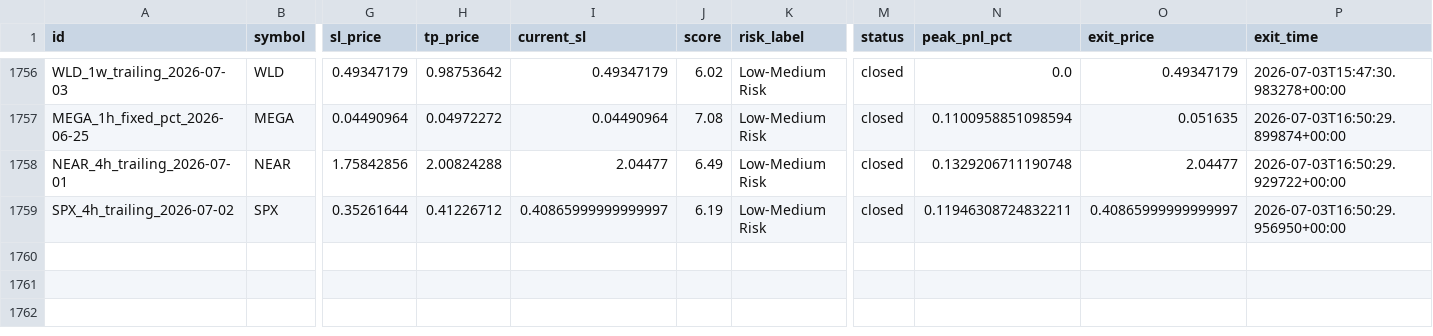
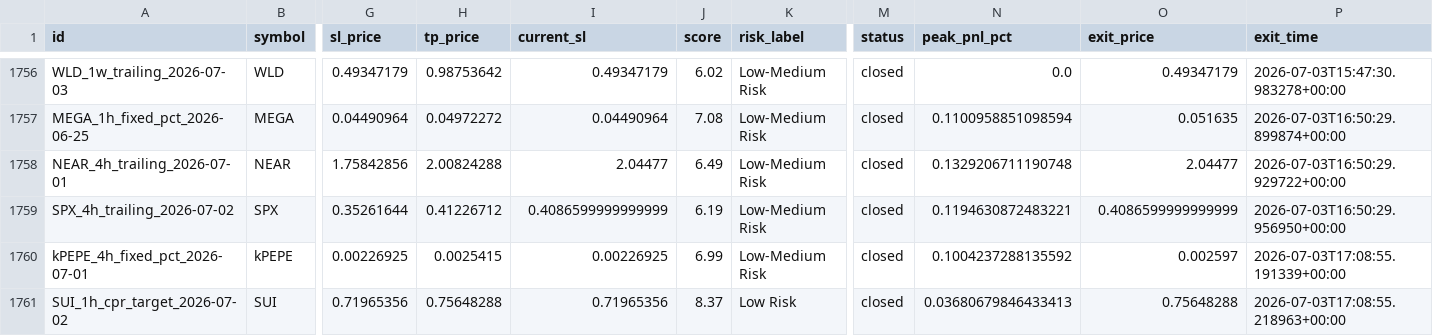
Before and after one commit to raamdhul-star/varam-dynamics-bot, a CSV file: results/paper_trades/trade_history.csv, drawn as a sheet; only a part is shown, gaps mark what is left out; rows hold the shown columns only; the diff names each change by its address in the sheet, - before the commit and + after, or states it on an @@ line.

```diff
--- a/results/paper_trades/trade_history.csv
+++ b/results/paper_trades/trade_history.csv
-I1759 (current_sl): 0.40865999999999997
+I1759 (current_sl): 0.4086599999999999
-N1759 (peak_pnl_pct): 0.11946308724832211
+N1759 (peak_pnl_pct): 0.1194630872483221
-O1759 (exit_price): 0.40865999999999997
+O1759 (exit_price): 0.4086599999999999
+row 1760: kPEPE_4h_fixed_pct_2026-07-01 | kPEPE | 0.00226925 | 0.0025415 | 0.00226925 | 6.99 | Low-Medium Risk | closed | 0.1004237288135592 | 0.002597 | 2026-07-03T17:08:55.191339+00:00
+row 1761: SUI_1h_cpr_target_2026-07-02 | SUI | 0.71965356 | 0.75648288 | 0.71965356 | 8.37 | Low Risk | closed | 0.03680679846433413 | 0.75648288 | 2026-07-03T17:08:55.218963+00:00
```
Also changed, not shown: 3 other files.
